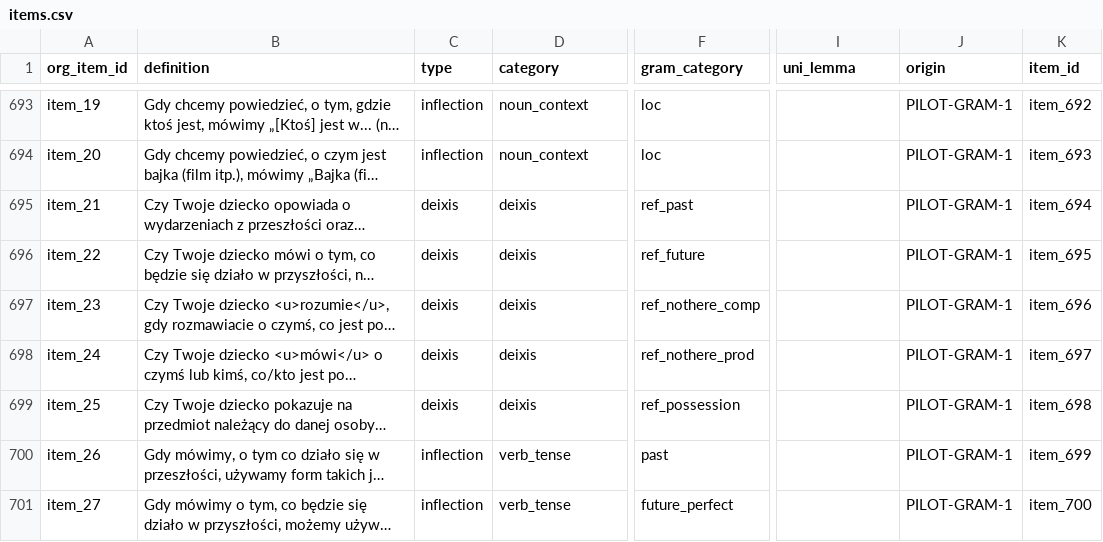
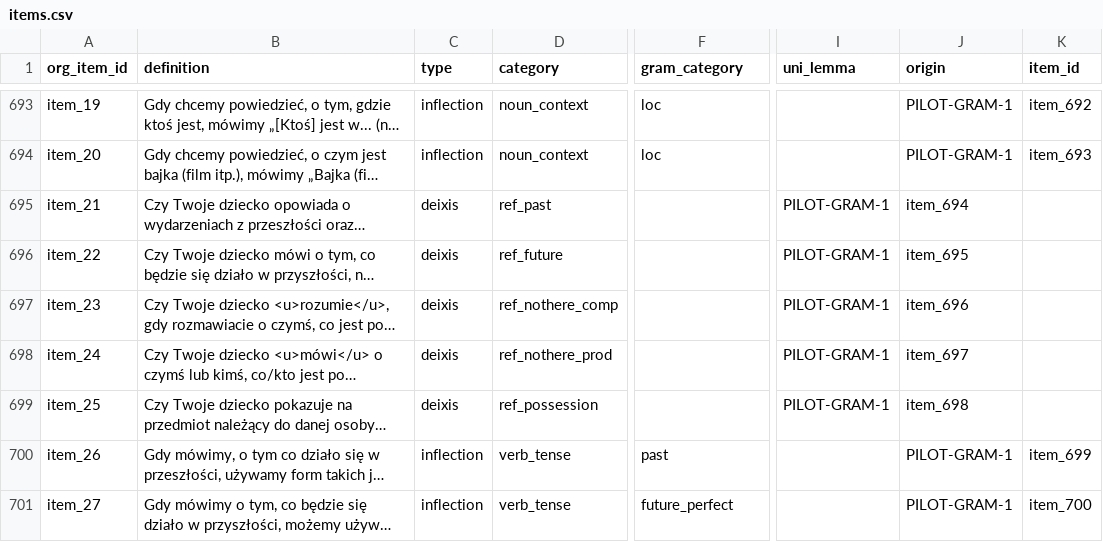
Before and after one commit to pikrol/CDI-online, a CSV file: www/languages/pl/forms/static/ws-gram-p2/items.csv, drawn as a sheet; only a part is shown, gaps mark what is left out; long unchanged cells end in …; the diff names each change by its address in the sheet, - before the commit and + after, or states it on an @@ line.

```diff
--- a/www/languages/pl/forms/static/ws-gram-p2/items.csv
+++ b/www/languages/pl/forms/static/ws-gram-p2/items.csv
-D695 (category): deixis
+D695 (category): ref_past
-F695 (gram_category): ref_past
+F695 (gram_category): (empty)
-I695:I699 (uni_lemma): (empty)
+I695:I699 (uni_lemma): PILOT-GRAM-1
-J695 (origin): PILOT-GRAM-1
+J695 (origin): item_694
-K695 (item_id): item_694
+K695 (item_id): (empty)
-D696 (category): deixis
+D696 (category): ref_future
-F696 (gram_category): ref_future
+F696 (gram_category): (empty)
-J696 (origin): PILOT-GRAM-1
+J696 (origin): item_695
-K696 (item_id): item_695
+K696 (item_id): (empty)
-D697 (category): deixis
+D697 (category): ref_nothere_comp
-F697 (gram_category): ref_nothere_comp
+F697 (gram_category): (empty)
-J697 (origin): PILOT-GRAM-1
+J697 (origin): item_696
-K697 (item_id): item_696
+K697 (item_id): (empty)
-D698 (category): deixis
+D698 (category): ref_nothere_prod
-F698 (gram_category): ref_nothere_prod
+F698 (gram_category): (empty)
-J698 (origin): PILOT-GRAM-1
+J698 (origin): item_697
-K698 (item_id): item_697
+K698 (item_id): (empty)
-D699 (category): deixis
+D699 (category): ref_possession
-F699 (gram_category): ref_possession
+F699 (gram_category): (empty)
-J699 (origin): PILOT-GRAM-1
+J699 (origin): item_698
-K699 (item_id): item_698
+K699 (item_id): (empty)
```
Also changed, not shown: www/languages/pl/forms/static/ws-gram-p2/translations.csv.
